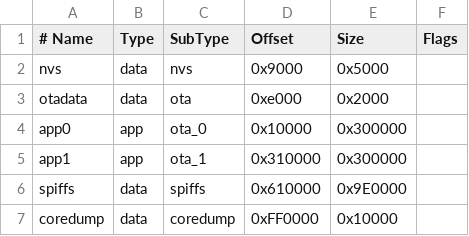
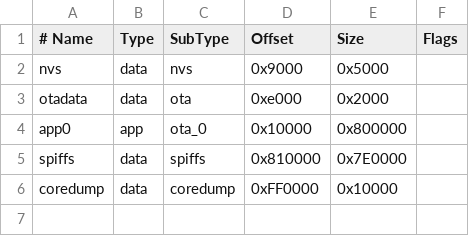
Before and after one commit to JoeShi/ki-board, a CSV file: partitions/default_16MB.csv, drawn as a sheet.

```diff
--- a/partitions/default_16MB.csv
+++ b/partitions/default_16MB.csv
@@ -3,5 +3,4 @@ nvs,      data, nvs,     0x9000,   0x5000,
 otadata,  data, ota,     0xe000,   0x2000,
-app0,     app,  ota_0,   0x10000,  0x300000,
-app1,     app,  ota_1,   0x310000, 0x300000,
-spiffs,   data, spiffs,  0x610000, 0x9E0000,
+app0,     app,  ota_0,   0x10000,  0x800000,
+spiffs,   data, spiffs,  0x810000, 0x7E0000,
 coredump, data, coredump,0xFF0000, 0x10000,
```
Also changed, not shown: 37 other files.
